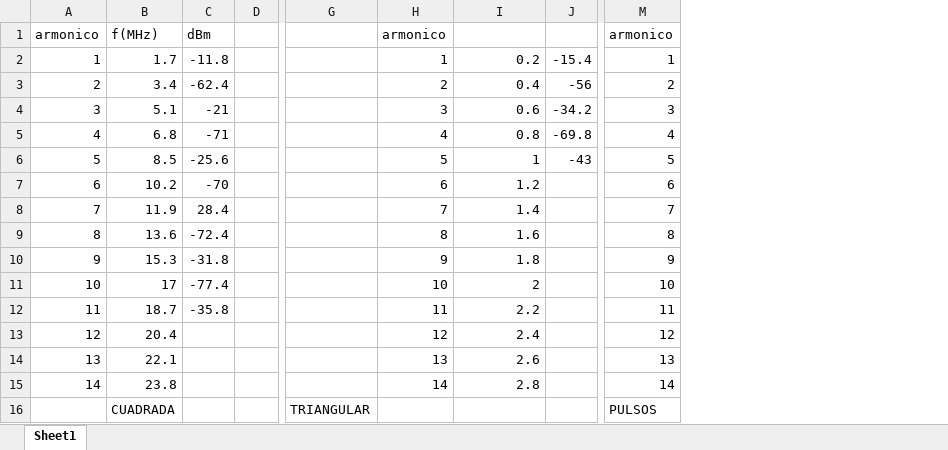
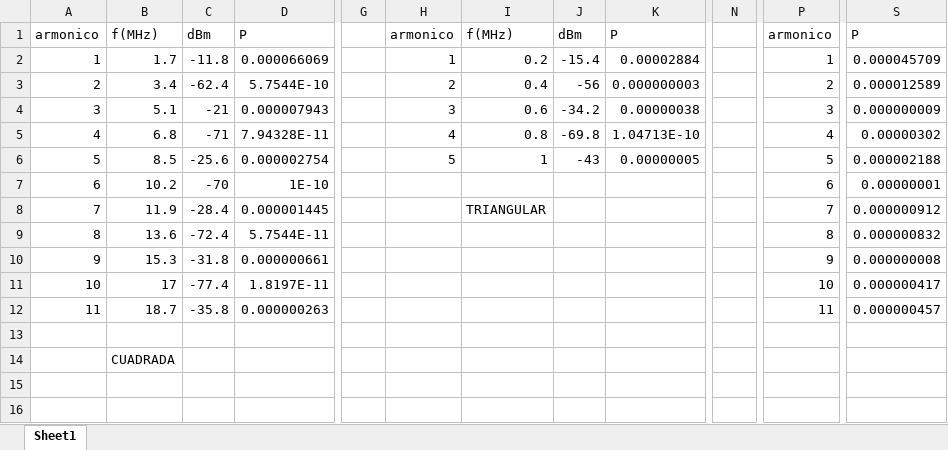
Before and after one commit to LAICACHAMPION/Labo-de-Electro-tp5, an Excel workbook: Ej2/Mediciones/labo_tp5_ej2_mediciones.xlsx, sheet Sheet1, drawn as a sheet; only a part is shown, gaps mark what is left out; values as stored, in another font and other column widths than the file's, no borders; removed rows and columns are numbered as before the commit, all else as after; rows hold the shown columns only; the diff covers the shown part only; the diff names each change by its address in the sheet, - before the commit and + after, or states it on an @@ line.

```diff
--- a/Ej2/Mediciones/labo_tp5_ej2_mediciones.xlsx (sheet Sheet1)
+++ b/Ej2/Mediciones/labo_tp5_ej2_mediciones.xlsx (sheet Sheet1)
-column D, empty
+column D, rows 1-12: P | 0.000066069 | 5.7544E-10 | 0.000007943 | 7.94328E-11 | 0.000002754 | 1E-10 | 0.000001445 | 5.7544E-11 | 0.000000661 | 1.8197E-11 | 0.000000263
-column G, row 16: TRIANGULAR
+column G, empty
+column K, rows 1-6: P | 0.00002884 | 0.000000003 | 0.00000038 | 1.04713E-10 | 0.00000005
+column N, empty
+column S, rows 1-12: P | 0.000045709 | 0.000012589 | 0.000000009 | 0.00000302 | 0.000002188 | 0.00000001 | 0.000000912 | 0.000000832 | 0.000000008 | 0.000000417 | 0.000000457
-I1: (empty)
+I1: f(MHz)
-J1: (empty)
+J1: dBm
-H7: 6
+H7: (empty)
-I7: 1.2
+I7: (empty)
-C8: 28.4
+C8: -28.4
-H8: 7
+H8: (empty)
-I8: 1.4
+I8: TRIANGULAR
-H9: 8
+H9: (empty)
-I9: 1.6
+I9: (empty)
-H10: 9
+H10: (empty)
-I10: 1.8
+I10: (empty)
-H11: 10
+H11: (empty)
-I11: 2
+I11: (empty)
-H12: 11
+H12: (empty)
-I12: 2.2
+I12: (empty)
-row 13: 12 | 20.4 |  |  |  | 12 | 2.4 |  | 12
-row 14: 13 | 22.1 |  |  |  | 13 | 2.6 |  | 13
-row 15: 14 | 23.8 |  |  |  | 14 | 2.8 |  | 14
+row 13: (empty)
-P14: PULSOS
+P14: (empty)
```
Also changed, not shown: 1 added column elsewhere in this sheet, formulas that keep their value, 6 other files.
